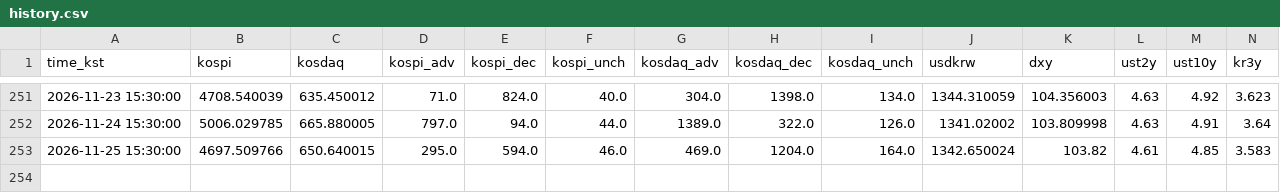
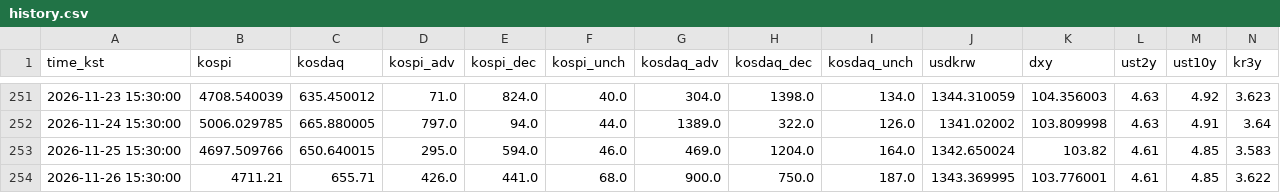
Before and after one commit to suchoforchat-creator/krx-feed, a CSV file: out/history.csv, drawn as a sheet; only a part is shown, gaps mark what is left out; rows hold the shown columns only; the diff names each change by its address in the sheet, - before the commit and + after, or states it on an @@ line.

```diff
--- a/out/history.csv
+++ b/out/history.csv
+row 254: 2026-11-26 15:30:00 | 4711.21 | 655.71 | 426.0 | 441.0 | 68.0 | 900.0 | 750.0 | 187.0 | 1343.369995 | 103.776001 | 4.61 | 4.85 | 3.622
```
Also changed, not shown: out/latest.csv, 3 other files.
